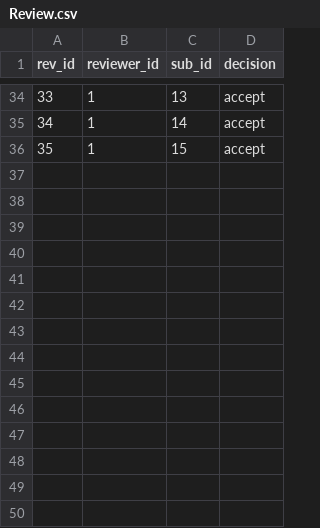
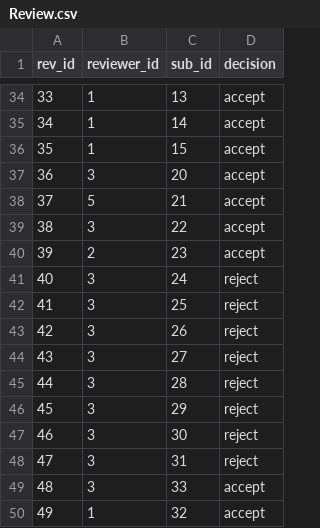
Before and after one commit to achen2003/CSC343_A3, a CSV file: data/Review.csv, drawn as a sheet; only a part is shown, gaps mark what is left out; the diff names each change by its address in the sheet, - before the commit and + after, or states it on an @@ line.

```diff
--- a/data/Review.csv
+++ b/data/Review.csv
+row 37: 36 | 3 | 20 | accept
+row 38: 37 | 5 | 21 | accept
+row 39: 38 | 3 | 22 | accept
+row 40: 39 | 2 | 23 | accept
+row 41: 40 | 3 | 24 | reject
+row 42: 41 | 3 | 25 | reject
+row 43: 42 | 3 | 26 | reject
+row 44: 43 | 3 | 27 | reject
+row 45: 44 | 3 | 28 | reject
+row 46: 45 | 3 | 29 | reject
+row 47: 46 | 3 | 30 | reject
+row 48: 47 | 3 | 31 | reject
+row 49: 48 | 3 | 33 | accept
+row 50: 49 | 1 | 32 | accept
```
Also changed, not shown: data/Attendee.csv, data/Submission.csv, 6 other files.
